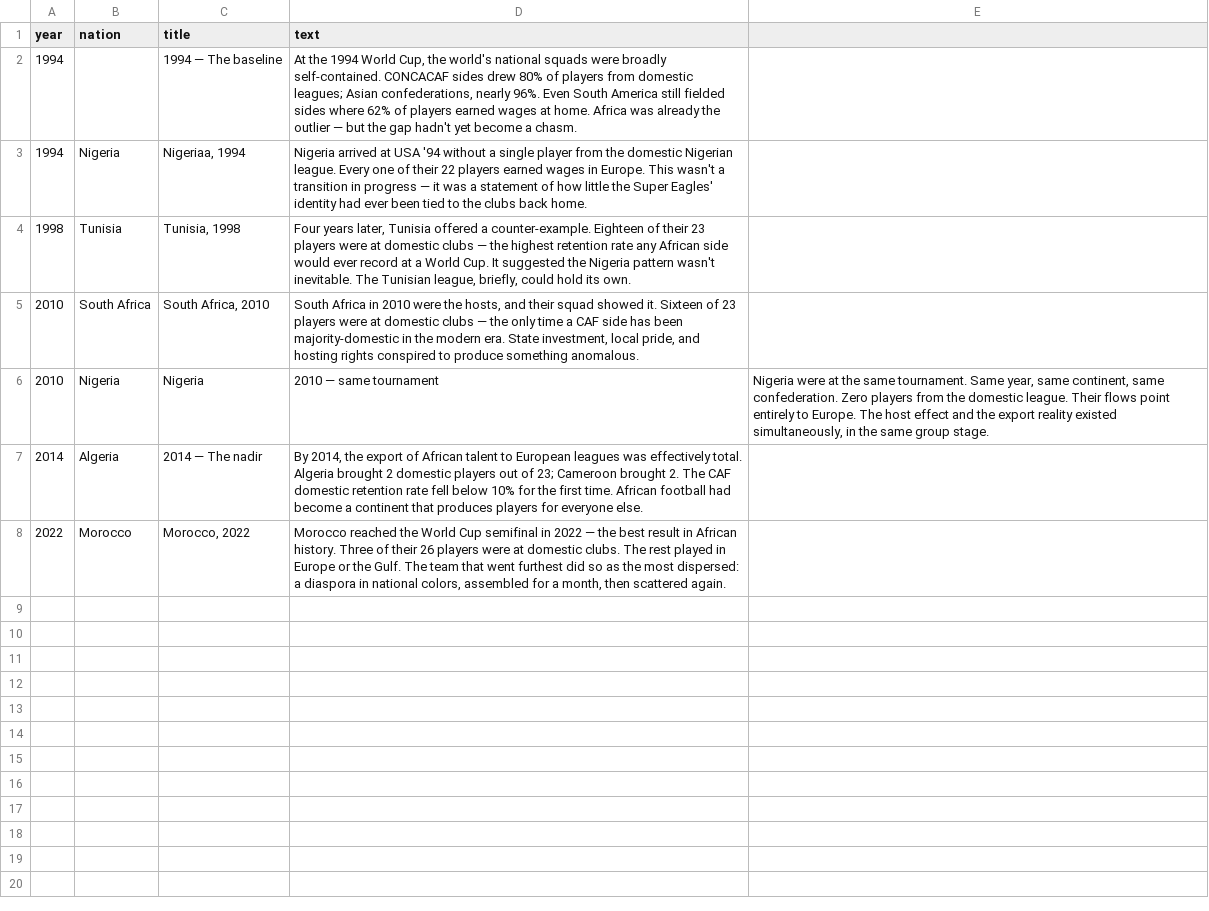
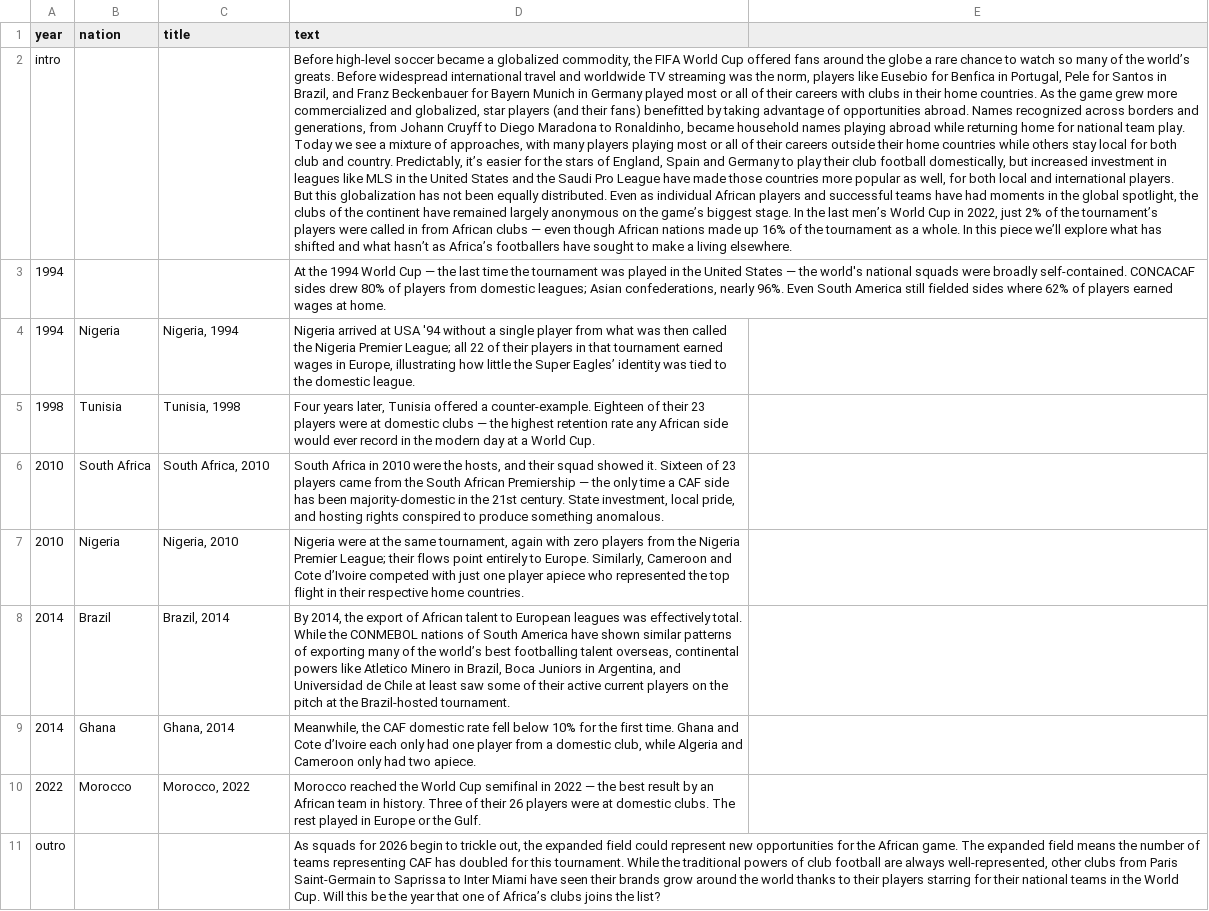
Before and after one commit to tylermachado/graffu, a CSV file: src/data/scrolly-steps.csv, drawn as a sheet; removed rows and columns are numbered as before the commit, all else as after; ↵ is a line break in a cell; the diff names each change by its address in the sheet, - before the commit and + after, or states it on an @@ line.

Commit message:
add space for intro

```diff
--- a/src/data/scrolly-steps.csv
+++ b/src/data/scrolly-steps.csv
-row 2: 1994 |  | 1994 — The baseline | At the 1994 World Cup, the world's national squads were broadly self-contained. CONCACAF sides drew 80% of players from domestic leagues; Asian confederations, nearly 96%. Even South America still fielded sides where 62% of players earned wages at home. Africa was already the outlier — but the gap hadn't yet become a chasm.
+row 2: intro |  |  | Before high-level soccer became a globalized commodity, the FIFA World Cup offered fans around the globe a rare chance to watch so many of the world’s greats. Before widespread international travel and worldwide TV streaming was the norm, players like Eusebio for Benfica in Portugal, Pele for Santos in Brazil, and Franz Beckenbauer for Bayern Munich in Germany played most or all of their careers with clubs in their home countries. As the game grew more commercialized and globalized, star players (and their fans) benefitted by taking advantage of opportunities abroad. Names recognized across borders and generations, from Johann Cruyff to Diego Maradona to Ronaldinho, became household names playing abroad while returning home for national team play. ↵ Today we see a mixture of approaches, with many players playing most or all of their careers outside their home countries while others stay local for both club and country. Predictably, it’s easier for the stars of England, Spain and Germany to play their club football domestically, but increased investment in leagues like MLS in the United States and the Saudi Pro League have made those countries more popular as well, for both local and international players. ↵ But this globalization has not been equally distributed. Even as individual African players and successful teams have had moments in the global spotlight, the clubs of the continent have remained largely anonymous on the game’s biggest stage. In the last men’s World Cup in 2022, just 2% of the tournament’s players were called in from African clubs — even though African nations made up 16% of the tournament as a whole. In this piece we’ll explore what has shifted and what hasn’t as Africa’s footballers have sought to make a living elsewhere.
+row 3: 1994 |  |  | At the 1994 World Cup — the last time the tournament was played in the United States — the world's national squads were broadly self-contained. CONCACAF sides drew 80% of players from domestic leagues; Asian confederations, nearly 96%. Even South America still fielded sides where 62% of players earned wages at home.
-C4 (title): Nigeriaa, 1994
+C4 (title): Nigeria, 1994
-D4 (text): …player from the domestic Nigerian league. Every one of their 22 players earned wages in Europe. This wasn't a transition in progress — it was a statement of how little the Super Eagles' identity had ever been tied to the clubs back home.
+D4 (text): …player from what was then called the Nigeria Premier League; all 22 of their players in that tournament earned wages in Europe, illustrating how little the Super Eagles’ identity was tied to the domestic league.
-D5 (text): …ever record at a World Cup. It suggested the Nigeria pattern wasn't inevitable. The Tunisian league, briefly, could hold its own.
+D5 (text): …ever record in the modern day at a World Cup.
-D6 (text): …23 players were at domestic clubs — the only time a CAF side has been majority-domestic in the modern era. State investment,…
+D6 (text): …23 players came from the South African Premiership — the only time a CAF side has been majority-domestic in the 21st century. State investment,…
-row 6: 2010 | Nigeria | Nigeria | 2010 — same tournament | Nigeria were at the same tournament. Same year, same continent, same confederation. Zero players from the domestic league. Their flows point entirely to Europe. The host effect and the export reality existed simultaneously, in the same group stage.
+row 7: 2010 | Nigeria | Nigeria, 2010 | Nigeria were at the same tournament, again with zero players from the Nigeria Premier League; their flows point entirely to Europe. Similarly, Cameroon and Cote d’Ivoire competed with just one player apiece who represented the top flight in their respective home countries.
-B8 (nation): Algeria
+B8 (nation): Brazil
-C8 (title): 2014 — The nadir
+C8 (title): Brazil, 2014
-D8 (text): …effectively total. Algeria brought 2 domestic players out of 23; Cameroon brought 2. The CAF domestic retention rate fell below 10% for the first time. African football had become a continent that produces players for everyone else.
+D8 (text): …effectively total. While the CONMEBOL nations of South America have shown similar patterns of exporting many of the world’s best footballing talent overseas, continental powers like Atletico Minero in Brazil, Boca Juniors in Argentina, and Universidad de Chile at least saw some of their active current players on the pitch at the Brazil-hosted tournament.
+row 9: 2014 | Ghana | Ghana, 2014 | Meanwhile, the CAF domestic rate fell below 10% for the first time. Ghana and Cote d’Ivoire each only had one player from a domestic club, while Algeria and Cameroon only had two apiece.
-D10 (text): …best result in African history. Three of their 26 players were at domestic clubs. The rest played in Europe or the Gulf. The team that went furthest did so as the most dispersed: a diaspora in national colors, assembled for a month, then scattered again.
+D10 (text): …best result by an African team in history. Three of their 26 players were at domestic clubs. The rest played in Europe or the Gulf.
+row 11: outro |  |  | As squads for 2026 begin to trickle out, the expanded field could represent new opportunities for the African game. The expanded field means the number of teams representing CAF has doubled for this tournament. While the traditional powers of club football are always well-represented, other clubs from Paris Saint-Germain to Saprissa to Inter Miami have seen their brands grow around the world thanks to their players starring for their national teams in the World Cup. Will this be the year that one of Africa’s clubs joins the list?
```
Also changed, not shown: 3 other files.
